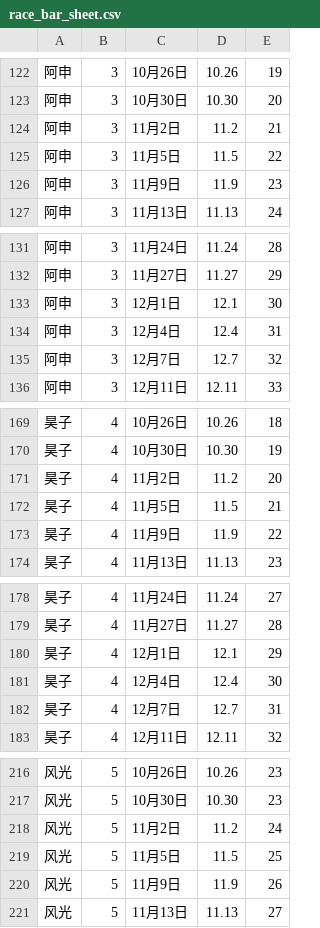
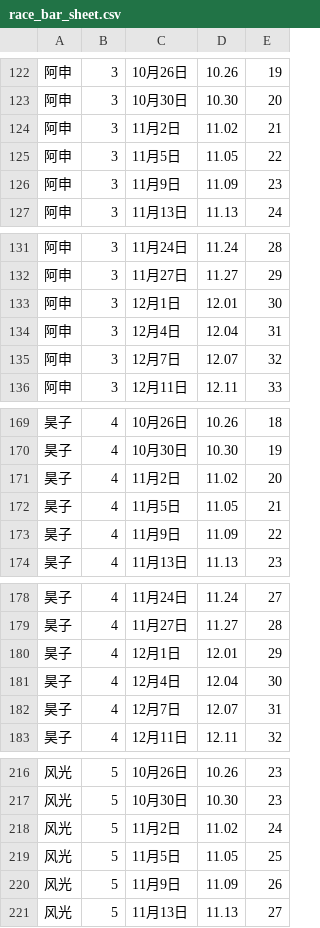
Before and after one commit to npukujui11/520-fc, a CSV file: race_bar_sheet.csv, drawn as a sheet; only a part is shown, gaps mark what is left out; the diff covers the shown part only.

```diff
--- a/race_bar_sheet.csv
+++ b/race_bar_sheet.csv
@@ -123,5 +123,5 @@
 阿申,3,10月30日,10.30,20
-阿申,3,11月2日,11.2,21
-阿申,3,11月5日,11.5,22
-阿申,3,11月9日,11.9,23
+阿申,3,11月2日,11.02,21
+阿申,3,11月5日,11.05,22
+阿申,3,11月9日,11.09,23
 阿申,3,11月13日,11.13,24
@@ -132,5 +132,5 @@
 阿申,3,11月27日,11.27,29
-阿申,3,12月1日,12.1,30
-阿申,3,12月4日,12.4,31
-阿申,3,12月7日,12.7,32
+阿申,3,12月1日,12.01,30
+阿申,3,12月4日,12.04,31
+阿申,3,12月7日,12.07,32
 阿申,3,12月11日,12.11,33
@@ -170,5 +170,5 @@
 昊子,4,10月30日,10.30,19
-昊子,4,11月2日,11.2,20
-昊子,4,11月5日,11.5,21
-昊子,4,11月9日,11.9,22
+昊子,4,11月2日,11.02,20
+昊子,4,11月5日,11.05,21
+昊子,4,11月9日,11.09,22
 昊子,4,11月13日,11.13,23
@@ -179,5 +179,5 @@
 昊子,4,11月27日,11.27,28
-昊子,4,12月1日,12.1,29
-昊子,4,12月4日,12.4,30
-昊子,4,12月7日,12.7,31
+昊子,4,12月1日,12.01,29
+昊子,4,12月4日,12.04,30
+昊子,4,12月7日,12.07,31
 昊子,4,12月11日,12.11,32
@@ -217,5 +217,5 @@
 风光,5,10月30日,10.30,23
-风光,5,11月2日,11.2,24
-风光,5,11月5日,11.5,25
-风光,5,11月9日,11.9,26
+风光,5,11月2日,11.02,24
+风光,5,11月5日,11.05,25
+风光,5,11月9日,11.09,26
 风光,5,11月13日,11.13,27
```
Also changed, not shown: 1 added row, 1 removed row and 165 edited cells elsewhere in this file.
